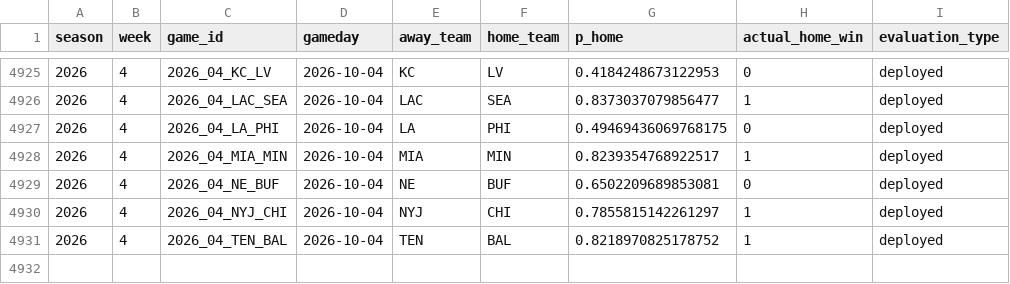
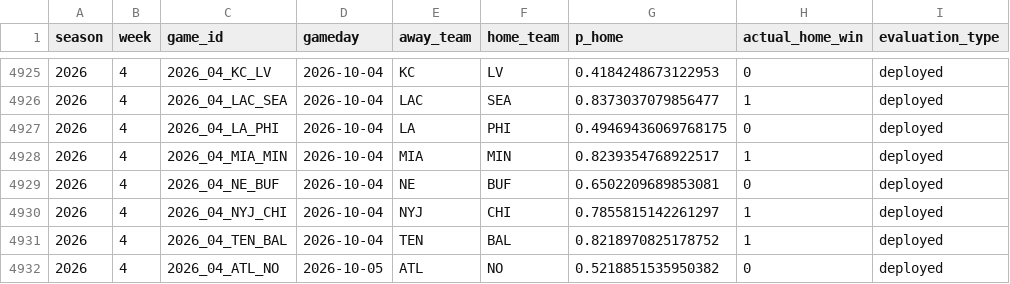
Before and after one commit to schwill2018/nfl_elo_project, a CSV file: performance_games.csv, drawn as a sheet; only a part is shown, gaps mark what is left out.

```diff
--- a/performance_games.csv
+++ b/performance_games.csv
@@ -4931 +4931,2 @@ season,week,game_id,gameday,away_team,home_team,p_home,actual_home_win,evaluatio
 2026,4,2026_04_TEN_BAL,2026-10-04,TEN,BAL,0.8218970825178752,1,deployed
+2026,4,2026_04_ATL_NO,2026-10-05,ATL,NO,0.5218851535950382,0,deployed
```
Also changed, not shown: current_elo_rankings.csv, future_projections.csv, 4 other files.
